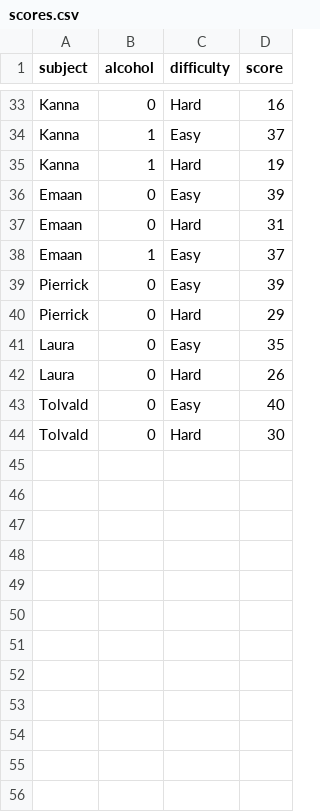
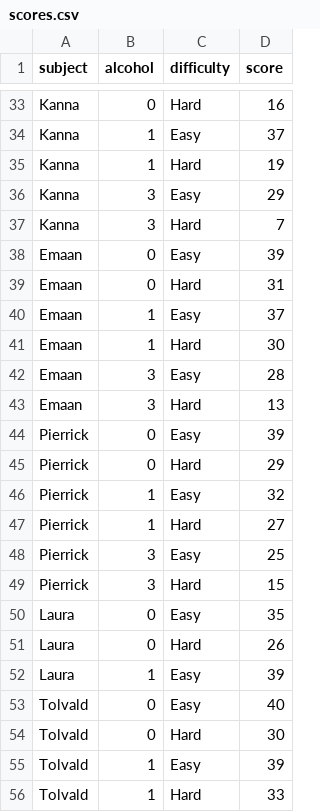
Before and after one commit to jwlutz/101B_group29, a CSV file: data/scores.csv, drawn as a sheet; only a part is shown, gaps mark what is left out.

Commit message:
fill in kanna, emaan, pierrick from the sheet

```diff
--- a/data/scores.csv
+++ b/data/scores.csv
@@ -35,2 +35,4 @@ Kanna,1,Easy,37
 Kanna,1,Hard,19
+Kanna,3,Easy,29
+Kanna,3,Hard,7
 Emaan,0,Easy,39
@@ -38,7 +40,17 @@ Emaan,0,Hard,31
 Emaan,1,Easy,37
+Emaan,1,Hard,30
+Emaan,3,Easy,28
+Emaan,3,Hard,13
 Pierrick,0,Easy,39
 Pierrick,0,Hard,29
+Pierrick,1,Easy,32
+Pierrick,1,Hard,27
+Pierrick,3,Easy,25
+Pierrick,3,Hard,15
 Laura,0,Easy,35
 Laura,0,Hard,26
+Laura,1,Easy,39
 Tolvald,0,Easy,40
 Tolvald,0,Hard,30
+Tolvald,1,Easy,39
+Tolvald,1,Hard,33
```
